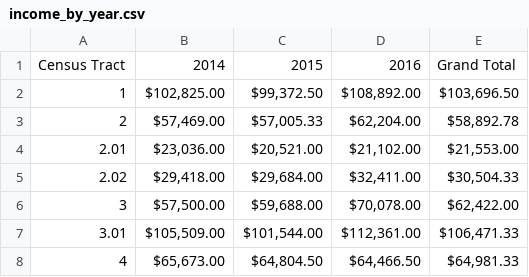
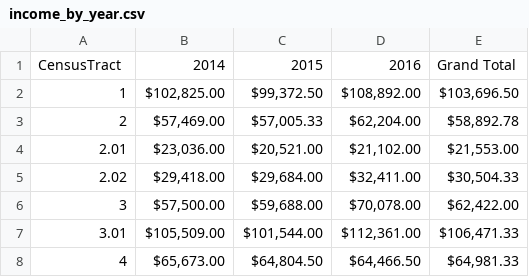
Before and after one commit to WhitLib/NYC_Licensed_Dogs_Analysis, a CSV file: Resources/income_by_year.csv, drawn as a sheet; only a part is shown; the diff names each change by its address in the sheet, - before the commit and + after, or states it on an @@ line.

Commit message:
updated census tract column to match NYC dog data

```diff
--- a/Resources/income_by_year.csv
+++ b/Resources/income_by_year.csv
-A1: Census Tract
+A1: CensusTract
```
